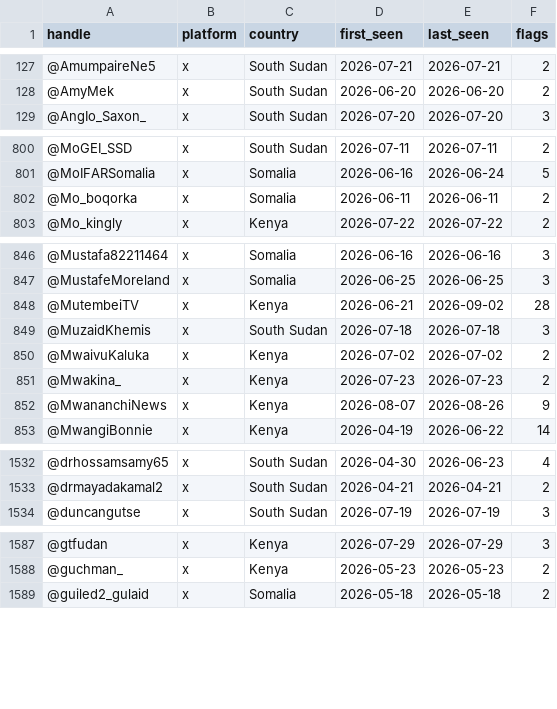
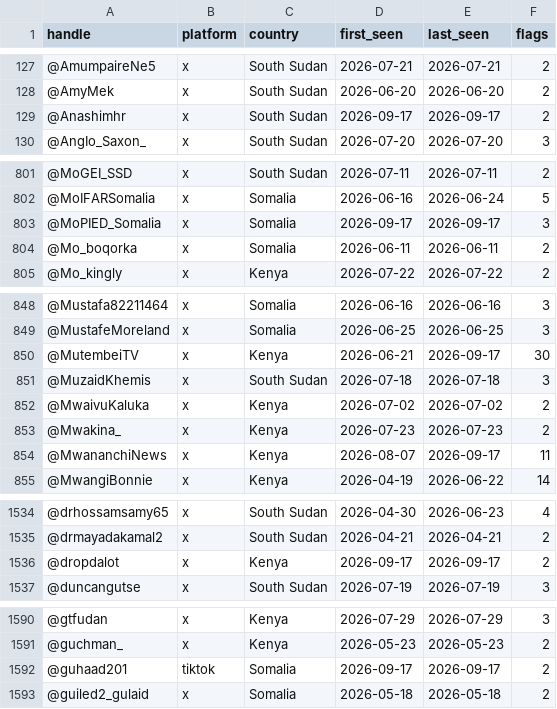
Before and after one commit to KSvend/IRIS, a CSV file: monitoring/autolearn/toxic_handles.csv, drawn as a sheet; only a part is shown, gaps mark what is left out; the diff covers the shown part only.

```diff
--- a/monitoring/autolearn/toxic_handles.csv
+++ b/monitoring/autolearn/toxic_handles.csv
@@ -128,2 +128,3 @@ handle,platform,country,first_seen,last_seen,flags
 @AmyMek,x,South Sudan,2026-06-20,2026-06-20,2
+@Anashimhr,x,South Sudan,2026-09-17,2026-09-17,2
 @AngIo_Saxon_,x,South Sudan,2026-07-20,2026-07-20,3
@@ -801,2 +802,3 @@ handle,platform,country,first_seen,last_seen,flags
 @MoIFARSomalia,x,Somalia,2026-06-16,2026-06-24,5
+@MoPIED_Somalia,x,Somalia,2026-09-17,2026-09-17,3
 @Mo_boqorka,x,Somalia,2026-06-11,2026-06-11,2
@@ -847,3 +849,3 @@ handle,platform,country,first_seen,last_seen,flags
 @MustafeMoreland,x,Somalia,2026-06-25,2026-06-25,3
-@MutembeiTV,x,Kenya,2026-06-21,2026-09-02,28
+@MutembeiTV,x,Kenya,2026-06-21,2026-09-17,30
 @MuzaidKhemis,x,South Sudan,2026-07-18,2026-07-18,3
@@ -851,3 +853,3 @@ handle,platform,country,first_seen,last_seen,flags
 @Mwakina_,x,Kenya,2026-07-23,2026-07-23,2
-@MwananchiNews,x,Kenya,2026-08-07,2026-08-26,9
+@MwananchiNews,x,Kenya,2026-08-07,2026-09-17,11
 @MwangiBonnie,x,Kenya,2026-04-19,2026-06-22,14
@@ -1533,2 +1535,3 @@ handle,platform,country,first_seen,last_seen,flags
 @drmayadakamal2,x,South Sudan,2026-04-21,2026-04-21,2
+@dropdalot,x,Kenya,2026-09-17,2026-09-17,2
 @duncangutse,x,South Sudan,2026-07-19,2026-07-19,3
@@ -1588,2 +1591,3 @@ handle,platform,country,first_seen,last_seen,flags
 @guchman_,x,Kenya,2026-05-23,2026-05-23,2
+@guhaad201,tiktok,Somalia,2026-09-17,2026-09-17,2
 @guiled2_gulaid,x,Somalia,2026-05-18,2026-05-18,2
```
Also changed, not shown: 13 edited cells elsewhere in this file, monitoring/autolearn/learned_keywords_hs.csv, monitoring/autolearn/narrative_discoveries.csv, 7 other files.
